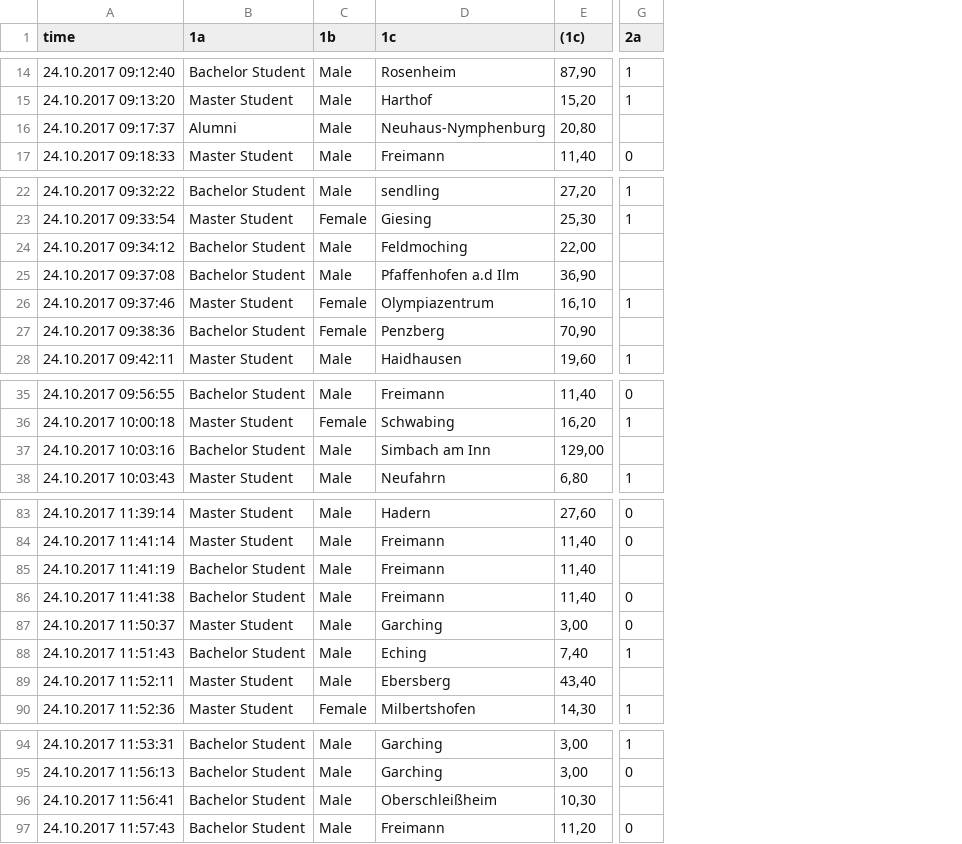
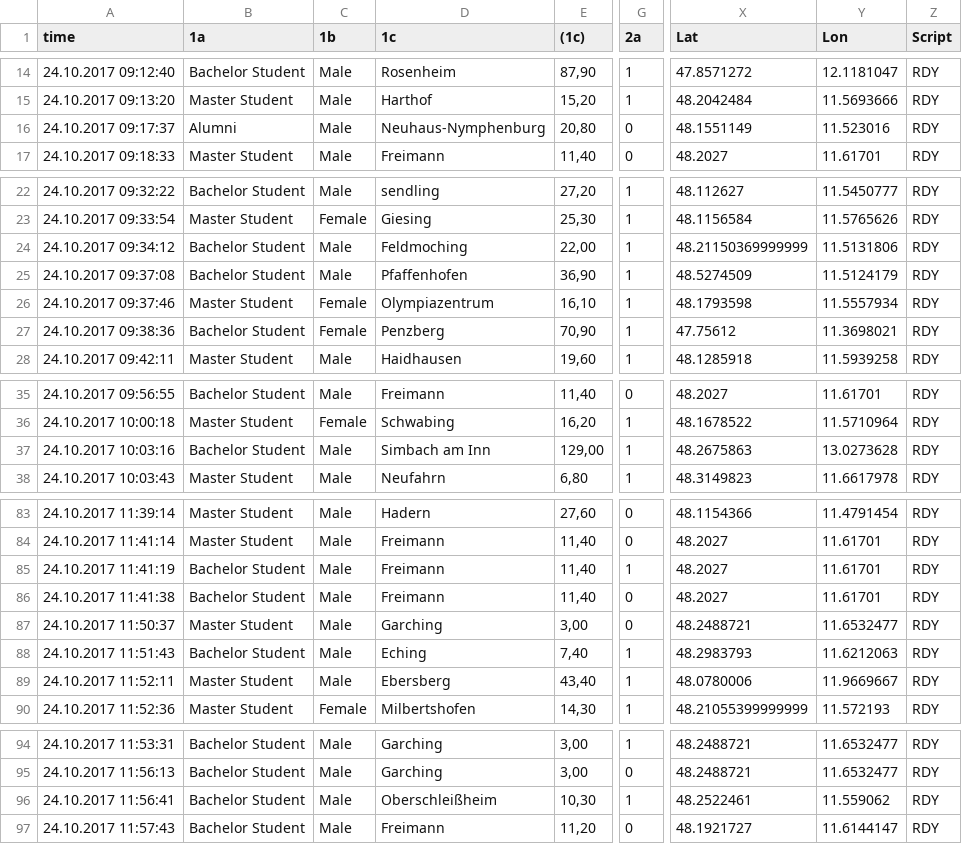
Before and after one commit to lukasmohs/ridesharing-survey-analysis, a CSV file: data.csv, drawn as a sheet; only a part is shown, gaps mark what is left out; the diff covers the shown part only; the diff names each change by its address in the sheet, - before the commit and + after, or states it on an @@ line.

```diff
--- a/data.csv
+++ b/data.csv
+column X (Lat), rows 14-17: 47.8571272 | 48.2042484 | 48.1551149 | 48.2027; rows 22-28: 48.112627 | 48.1156584 | 48.21150369999999 | 48.5274509 | 48.1793598 | 47.75612 | 48.1285918; rows 35-38: 48.2027 | 48.1678522 | 48.2675863 | 48.3149823; rows 83-90: 48.1154366 | 48.2027 | 48.2027 | 48.2027 | 48.2488721 | 48.2983793 | 48.0780006 | 48.21055399999999; rows 94-97: 48.2488721 | 48.2488721 | 48.2522461 | 48.1921727
+column Y (Lon), rows 14-17: 12.1181047 | 11.5693666 | 11.523016 | 11.61701; rows 22-28: 11.5450777 | 11.5765626 | 11.5131806 | 11.5124179 | 11.5557934 | 11.3698021 | 11.5939258; rows 35-38: 11.61701 | 11.5710964 | 13.0273628 | 11.6617978; rows 83-90: 11.4791454 | 11.61701 | 11.61701 | 11.61701 | 11.6532477 | 11.6212063 | 11.9669667 | 11.572193; rows 94-97: 11.6532477 | 11.6532477 | 11.559062 | 11.6144147
+column Z (Script), rows 14-17: all RDY; rows 22-28: all RDY; rows 35-38: all RDY; rows 83-90: all RDY; rows 94-97: all RDY
-G16 (2a): (empty)
+G16 (2a): 0
-G24:G25 (2a): (empty)
+G24:G25 (2a): 1
-D25 (1c): Pfaffenhofen a.d Ilm
+D25 (1c): Pfaffenhofen
-G27 (2a): (empty)
+G27 (2a): 1
-G37 (2a): (empty)
+G37 (2a): 1
-G85 (2a): (empty)
+G85 (2a): 1
-G89 (2a): (empty)
+G89 (2a): 1
-G96 (2a): (empty)
+G96 (2a): 1
```
Also changed, not shown: 10 edited cells elsewhere in this file, 2 other files.
